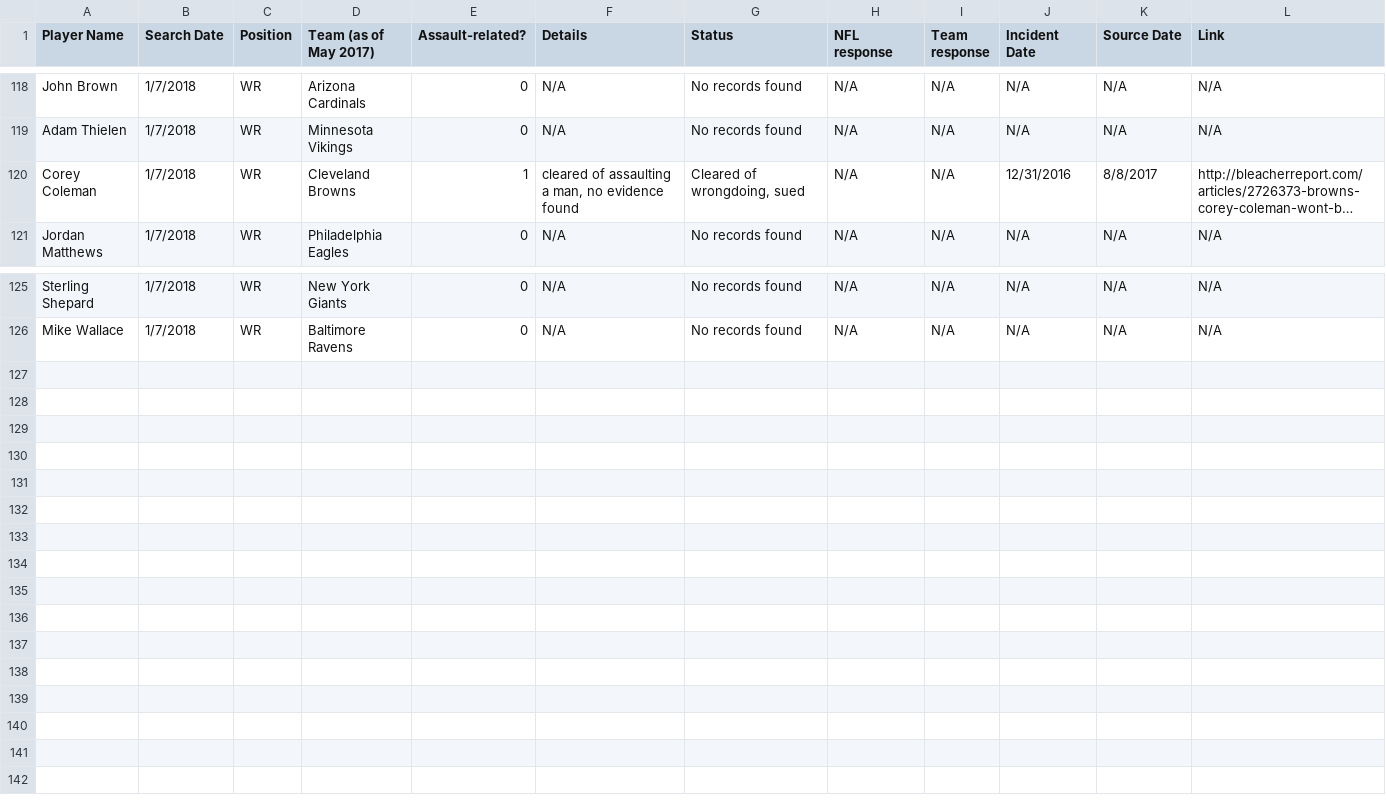
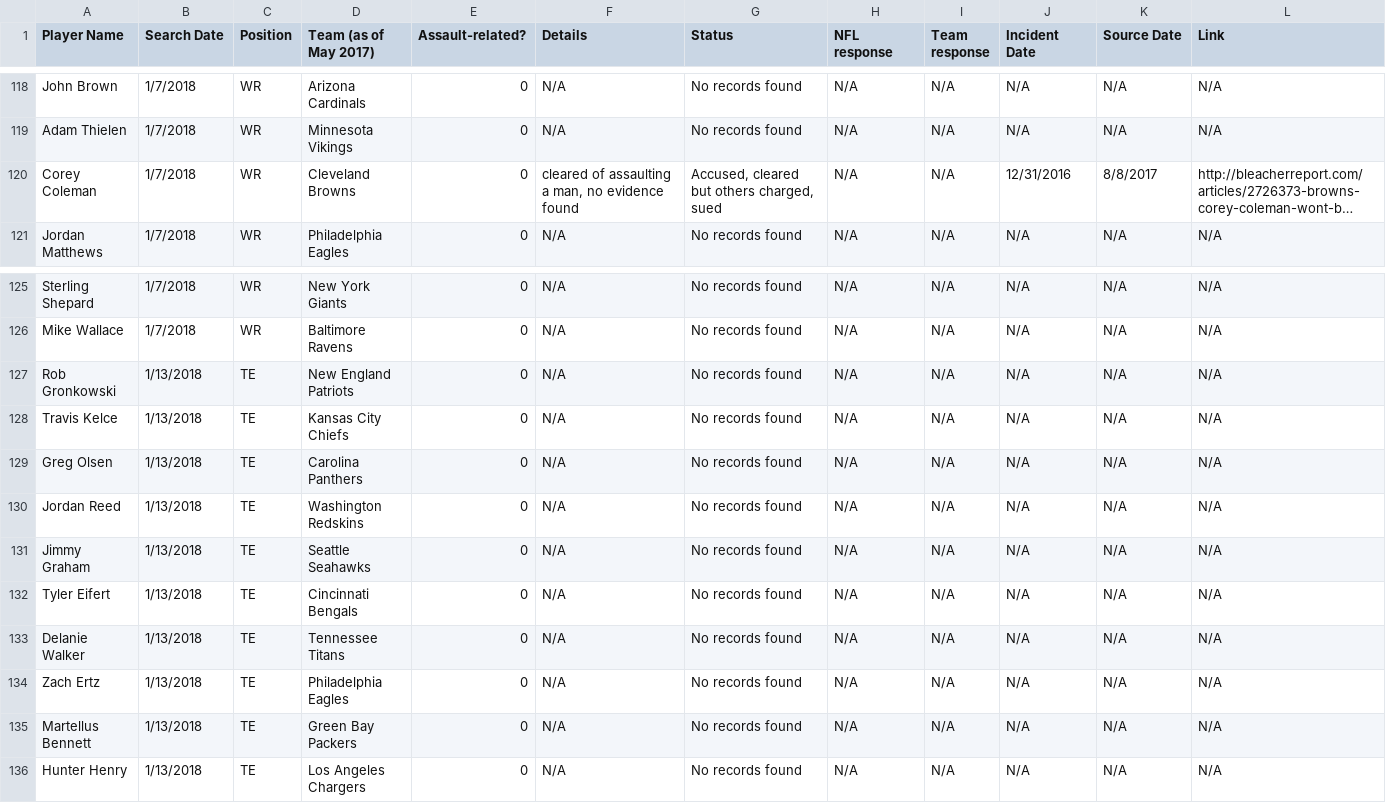
Before and after one commit to conservasian/draftwithrespectRepo, a CSV file: #dwr - Incidents.csv, drawn as a sheet; only a part is shown, gaps mark what is left out; long unchanged cells end in …; the diff names each change by its address in the sheet, - before the commit and + after, or states it on an @@ line.

Commit message:
updated db, roster.json -> playerTeams.json

```diff
--- a/#dwr - Incidents.csv
+++ b/#dwr - Incidents.csv
-E120 (Assault-related?): 1
+E120 (Assault-related?): 0
-G120 (Status): Cleared of wrongdoing, sued
+G120 (Status): Accused, cleared but others charged, sued
+row 127: Rob Gronkowski | 1/13/2018 | TE | New England Patriots | 0 | N/A | No records found | N/A | N/A | N/A | N/A | N/A
+row 128: Travis Kelce | 1/13/2018 | TE | Kansas City Chiefs | 0 | N/A | No records found | N/A | N/A | N/A | N/A | N/A
+row 129: Greg Olsen | 1/13/2018 | TE | Carolina Panthers | 0 | N/A | No records found | N/A | N/A | N/A | N/A | N/A
+row 130: Jordan Reed | 1/13/2018 | TE | Washington Redskins | 0 | N/A | No records found | N/A | N/A | N/A | N/A | N/A
+row 131: Jimmy Graham | 1/13/2018 | TE | Seattle Seahawks | 0 | N/A | No records found | N/A | N/A | N/A | N/A | N/A
+row 132: Tyler Eifert | 1/13/2018 | TE | Cincinnati Bengals | 0 | N/A | No records found | N/A | N/A | N/A | N/A | N/A
+row 133: Delanie Walker | 1/13/2018 | TE | Tennessee Titans | 0 | N/A | No records found | N/A | N/A | N/A | N/A | N/A
+row 134: Zach Ertz | 1/13/2018 | TE | Philadelphia Eagles | 0 | N/A | No records found | N/A | N/A | N/A | N/A | N/A
+row 135: Martellus Bennett | 1/13/2018 | TE | Green Bay Packers | 0 | N/A | No records found | N/A | N/A | N/A | N/A | N/A
+row 136: Hunter Henry | 1/13/2018 | TE | Los Angeles Chargers | 0 | N/A | No records found | N/A | N/A | N/A | N/A | N/A
```
Also changed, not shown: 3 other files.
